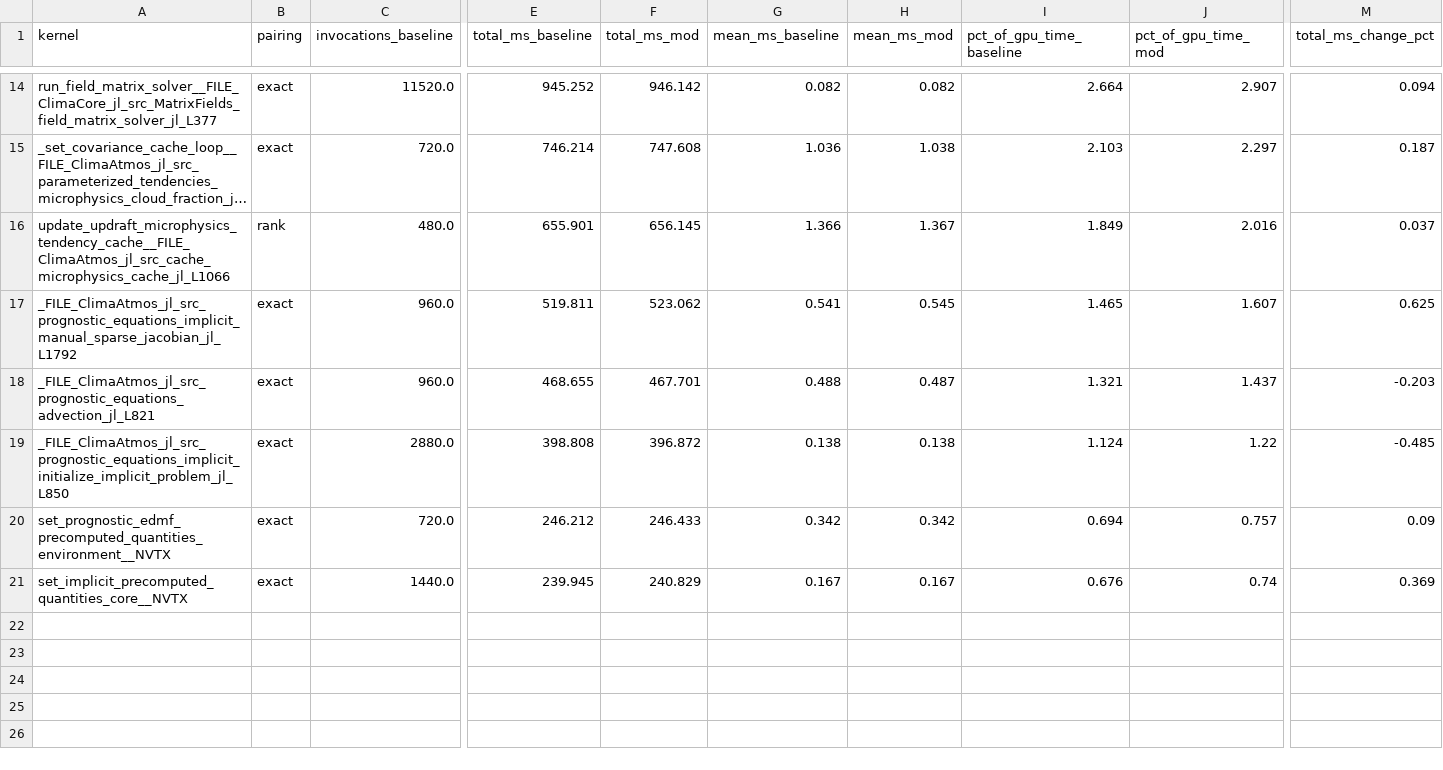
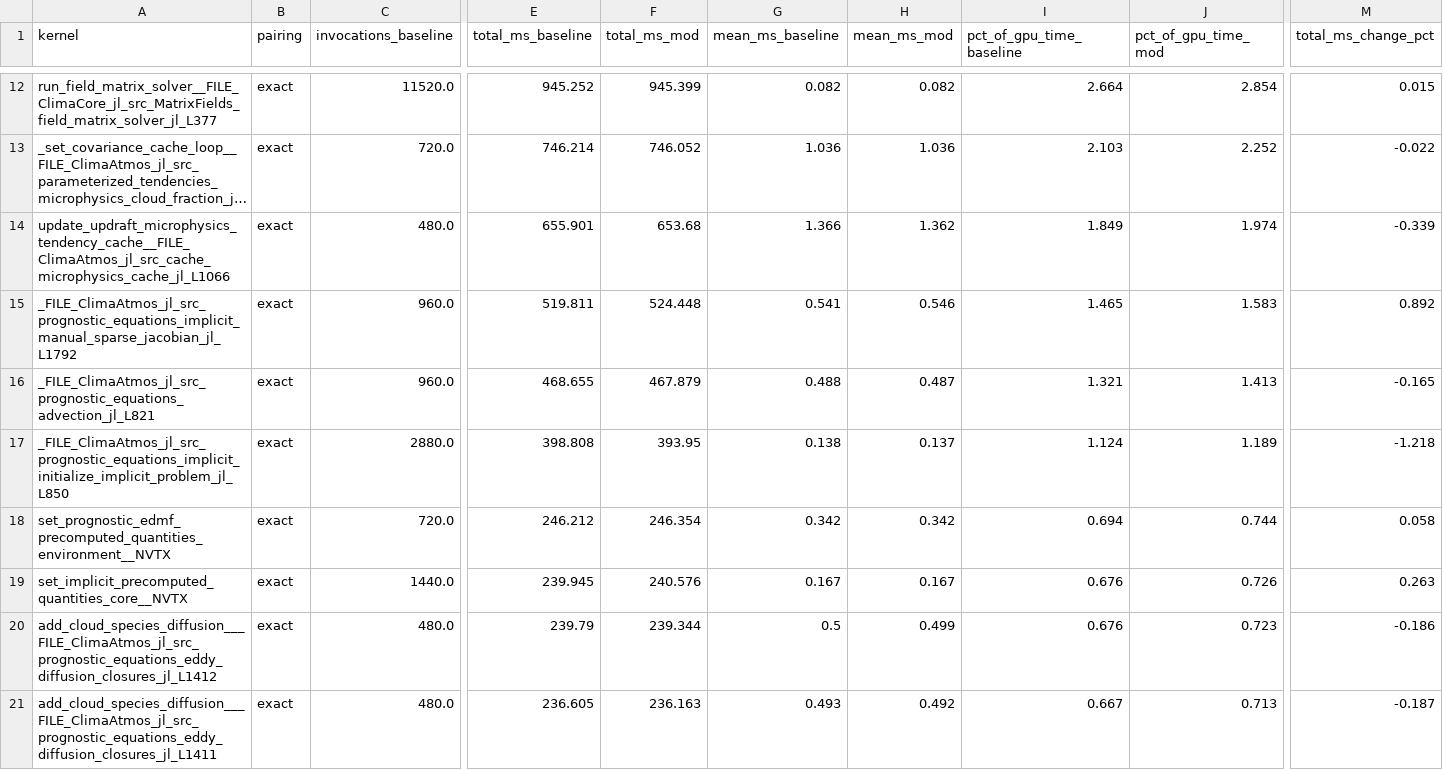
Before and after one commit to petebachant/clima-gpu-profiling, a CSV file: results/top-kernels.csv, drawn as a sheet; only a part is shown, gaps mark what is left out; long unchanged cells end in …; addresses are those after the commit; rows hold the shown columns only; the diff covers the shown part only; the diff names each change by its address in the sheet, - before the commit and + after, or states it on an @@ line.

```diff
--- a/results/top-kernels.csv
+++ b/results/top-kernels.csv
-F12 (total_ms_mod): 946.142
+F12 (total_ms_mod): 945.399
-J12 (pct_of_gpu_time_mod): 2.907
+J12 (pct_of_gpu_time_mod): 2.854
-M12 (total_ms_change_pct): 0.094
+M12 (total_ms_change_pct): 0.015
-F13 (total_ms_mod): 747.608
+F13 (total_ms_mod): 746.052
-H13 (mean_ms_mod): 1.038
+H13 (mean_ms_mod): 1.036
-J13 (pct_of_gpu_time_mod): 2.297
+J13 (pct_of_gpu_time_mod): 2.252
-M13 (total_ms_change_pct): 0.187
+M13 (total_ms_change_pct): -0.022
-B14 (pairing): rank
+B14 (pairing): exact
-F14 (total_ms_mod): 656.145
+F14 (total_ms_mod): 653.68
-H14 (mean_ms_mod): 1.367
+H14 (mean_ms_mod): 1.362
-J14 (pct_of_gpu_time_mod): 2.016
+J14 (pct_of_gpu_time_mod): 1.974
-M14 (total_ms_change_pct): 0.037
+M14 (total_ms_change_pct): -0.339
-F15 (total_ms_mod): 523.062
+F15 (total_ms_mod): 524.448
-H15 (mean_ms_mod): 0.545
+H15 (mean_ms_mod): 0.546
-J15 (pct_of_gpu_time_mod): 1.607
+J15 (pct_of_gpu_time_mod): 1.583
-M15 (total_ms_change_pct): 0.625
+M15 (total_ms_change_pct): 0.892
-F16 (total_ms_mod): 467.701
+F16 (total_ms_mod): 467.879
-J16 (pct_of_gpu_time_mod): 1.437
+J16 (pct_of_gpu_time_mod): 1.413
-M16 (total_ms_change_pct): -0.203
+M16 (total_ms_change_pct): -0.165
-F17 (total_ms_mod): 396.872
+F17 (total_ms_mod): 393.95
-H17 (mean_ms_mod): 0.138
+H17 (mean_ms_mod): 0.137
-J17 (pct_of_gpu_time_mod): 1.22
+J17 (pct_of_gpu_time_mod): 1.189
-M17 (total_ms_change_pct): -0.485
+M17 (total_ms_change_pct): -1.218
-F18 (total_ms_mod): 246.433
+F18 (total_ms_mod): 246.354
-J18 (pct_of_gpu_time_mod): 0.757
+J18 (pct_of_gpu_time_mod): 0.744
-M18 (total_ms_change_pct): 0.09
+M18 (total_ms_change_pct): 0.058
-F19 (total_ms_mod): 240.829
+F19 (total_ms_mod): 240.576
-J19 (pct_of_gpu_time_mod): 0.74
+J19 (pct_of_gpu_time_mod): 0.726
-M19 (total_ms_change_pct): 0.369
+M19 (total_ms_change_pct): 0.263
+row 20: add_cloud_species_diffusion___FILE_ClimaAtmos_jl_src_prognostic_equations_eddy_diffusion_closures_jl_L1412 | exact | 480.0 | 239.79 | 239.344 | 0.5 | 0.499 | 0.676 | 0.723 | -0.186
+row 21: add_cloud_species_diffusion___FILE_ClimaAtmos_jl_src_prognostic_equations_eddy_diffusion_closures_jl_L1411 | exact | 480.0 | 236.605 | 236.163 | 0.493 | 0.492 | 0.667 | 0.713 | -0.187
```
Also changed, not shown: 1 added row, 3 removed rows and 27 edited cells elsewhere in this file, 7 other files.
